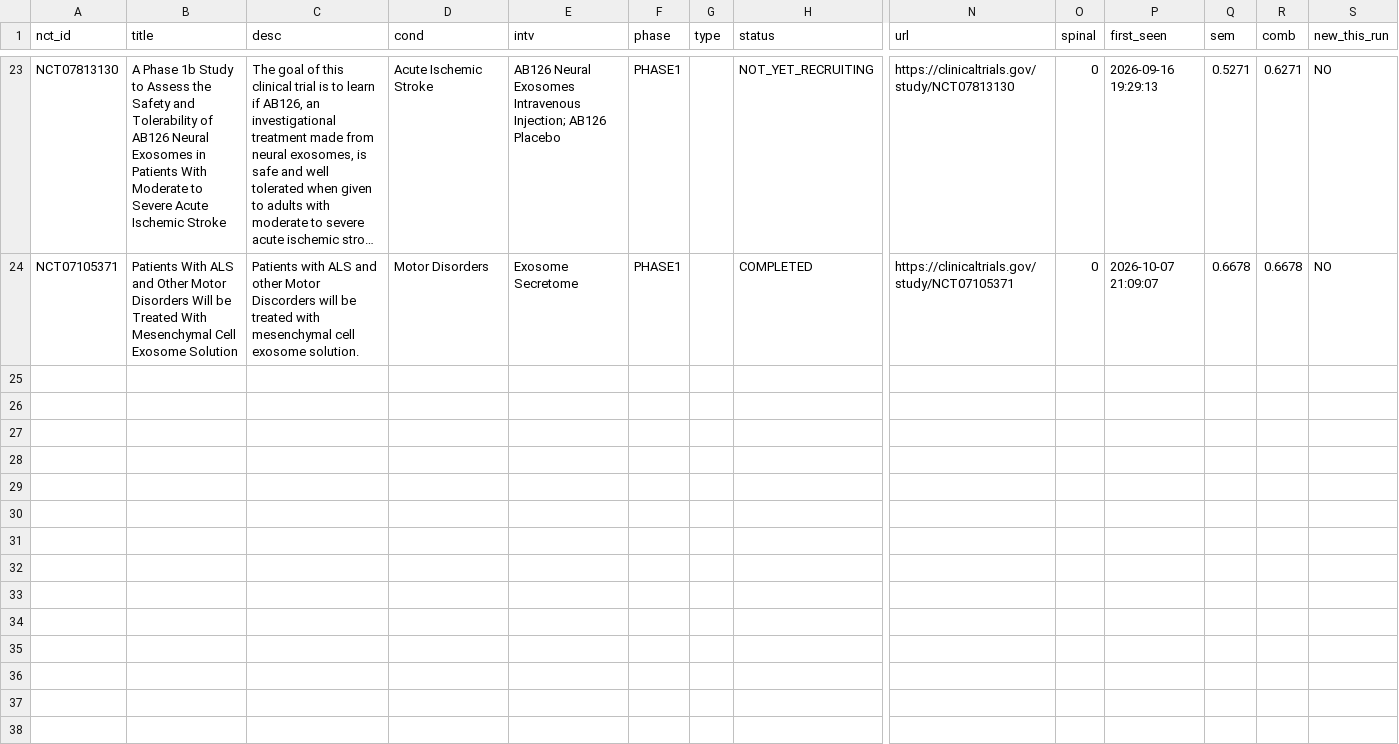
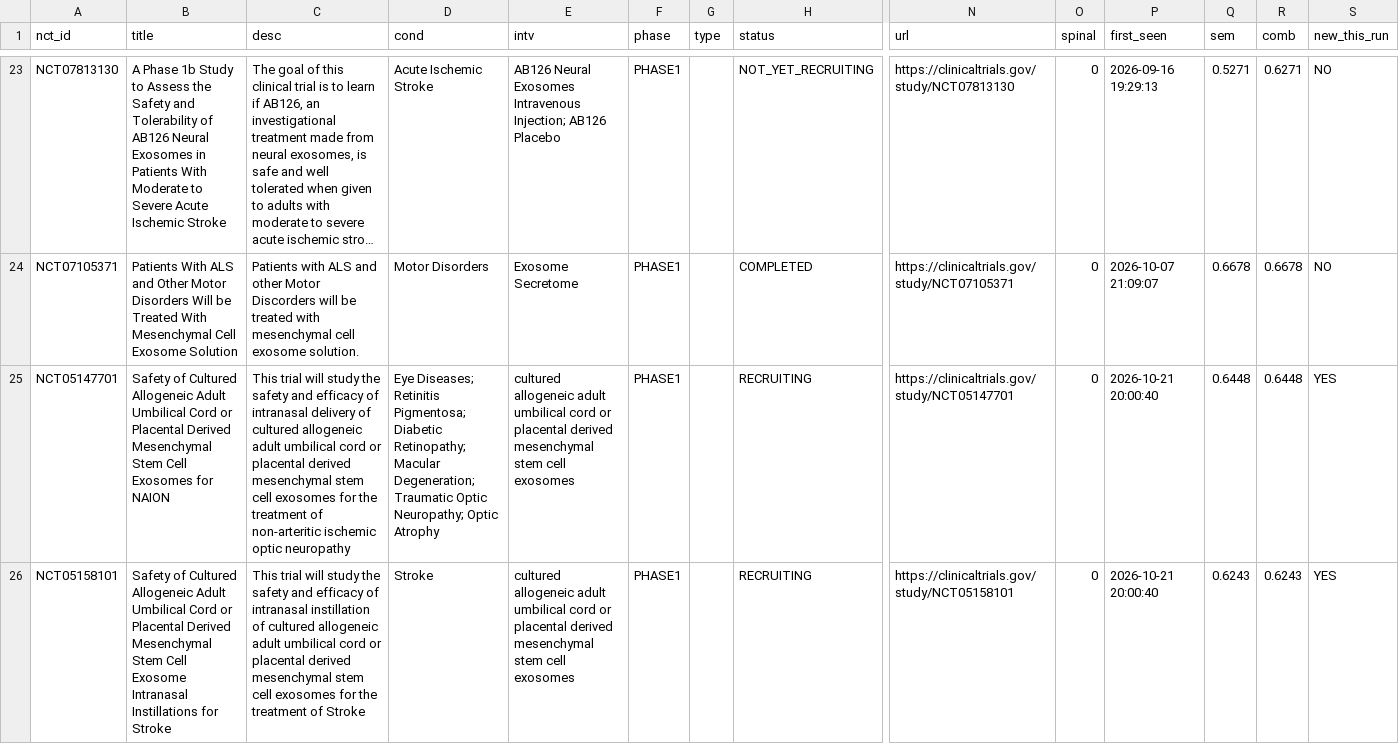
Before and after one commit to limorchen/NeuroCell_Intel, a CSV file: all_trials_semantic_database.csv, drawn as a sheet; only a part is shown, gaps mark what is left out; long unchanged cells end in …; rows hold the shown columns only; the diff covers the shown part only; the diff names each change by its address in the sheet, - before the commit and + after, or states it on an @@ line.

```diff
--- a/all_trials_semantic_database.csv
+++ b/all_trials_semantic_database.csv
+row 25: NCT05147701 | Safety of Cultured Allogeneic Adult Umbilical Cord or Placental Derived Mesenchymal Stem Cell Exosomes for NAION | This trial will study the safety and efficacy of intranasal delivery of cultured allogeneic adult umbilical cord or placental derived mesenchymal stem cell exosomes for the treatment of non-arteritic ischemic optic neuropathy | Eye Diseases; Retinitis Pigmentosa; Diabetic Retinopathy; Macular Degeneration; Traumatic Optic Neuropathy; Optic Atrophy | cultured allogeneic adult umbilical cord or placental derived mesenchymal stem cell exosomes | PHASE1 |  | RECRUITING | https://clinicaltrials.gov/study/NCT05147701 | 0 | 2026-10-21 20:00:40 | 0.6448 | 0.6448 | YES
+row 26: NCT05158101 | Safety of Cultured Allogeneic Adult Umbilical Cord or Placental Derived Mesenchymal Stem Cell Exosome Intranasal Instillations for Stroke | This trial will study the safety and efficacy of intranasal instillation of cultured allogeneic adult umbilical cord or placental derived mesenchymal stem cell exosomes for the treatment of Stroke | Stroke | cultured allogeneic adult umbilical cord or placental derived mesenchymal stem cell exosomes | PHASE1 |  | RECRUITING | https://clinicaltrials.gov/study/NCT05158101 | 0 | 2026-10-21 20:00:40 | 0.6243 | 0.6243 | YES
```
Also changed, not shown: 1 added row elsewhere in this file, 2 other files.
